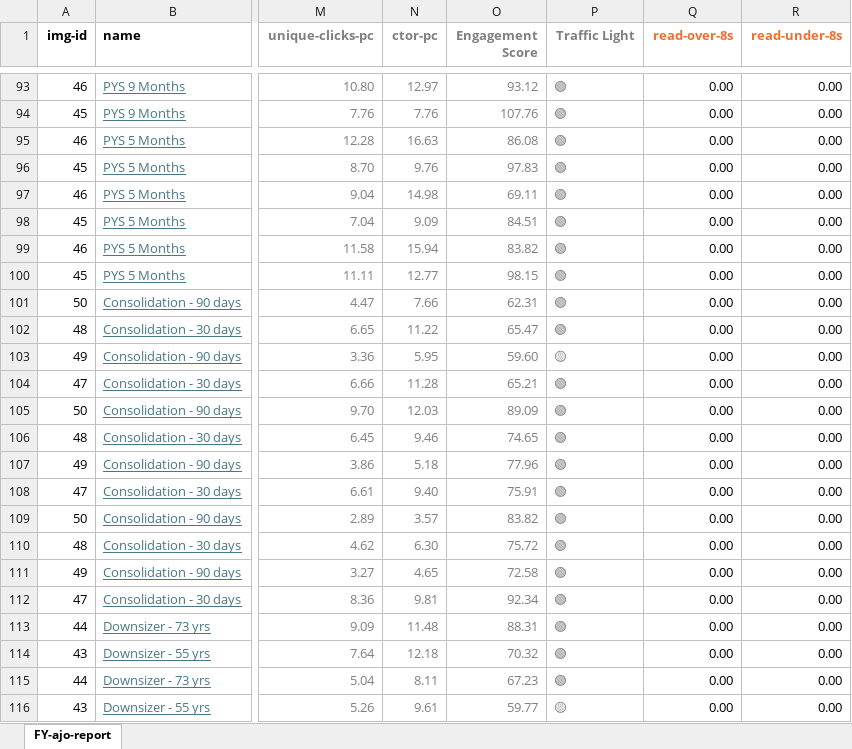
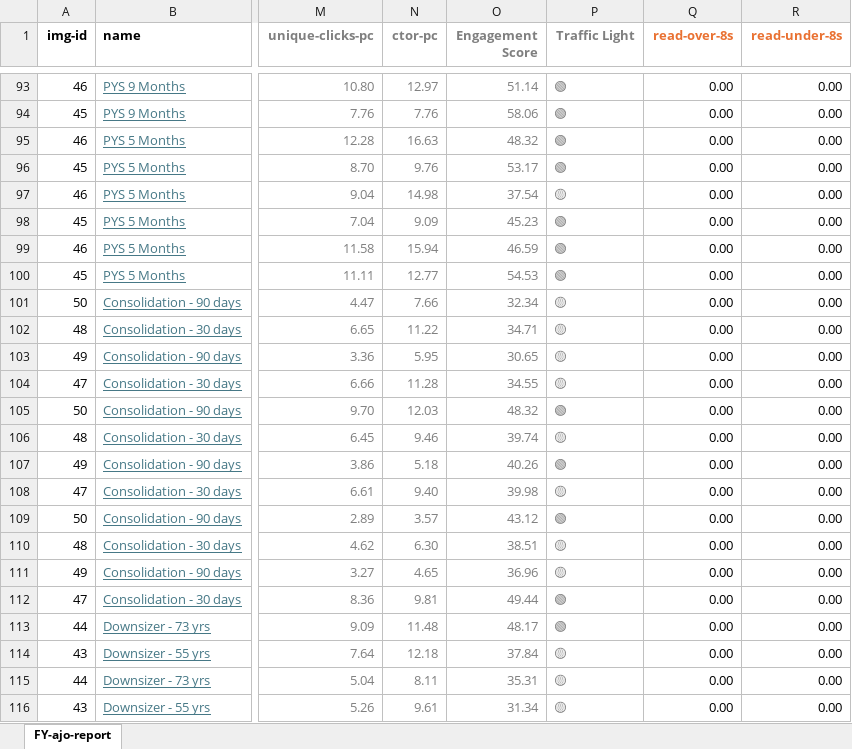
Before and after one commit to donnagal/email-gallery, an Excel workbook: pages/dashboard/data/email-report-fy26.xlsx, sheet FY-ajo-report, drawn as a sheet; only a part is shown, gaps mark what is left out; values as stored, in another font and other column widths than the file's, no borders; conditional formats and table styles not drawn; the diff covers the shown part only; the diff names each change by its address in the sheet, - before the commit and + after, or states it on an @@ line.

Commit message:
update score sytem

```diff
--- a/pages/dashboard/data/email-report-fy26.xlsx (sheet FY-ajo-report)
+++ b/pages/dashboard/data/email-report-fy26.xlsx (sheet FY-ajo-report)
-O93 (Engagement Score): 93.12
+O93 (Engagement Score): 51.14
-O94 (Engagement Score): 107.76
+O94 (Engagement Score): 58.06
-O95 (Engagement Score): 86.08
+O95 (Engagement Score): 48.32
-O96 (Engagement Score): 97.83
+O96 (Engagement Score): 53.17
-O97 (Engagement Score): 69.11
+O97 (Engagement Score): 37.54
-P97 (Traffic Light): 🟢
+P97 (Traffic Light): 🟡
-O98 (Engagement Score): 84.51
+O98 (Engagement Score): 45.23
-O99 (Engagement Score): 83.82
+O99 (Engagement Score): 46.59
-O100 (Engagement Score): 98.15
+O100 (Engagement Score): 54.53
-O101 (Engagement Score): 62.31
+O101 (Engagement Score): 32.34
-P101:P102 (Traffic Light): 🟢
+P101:P102 (Traffic Light): 🟡
-O102 (Engagement Score): 65.47
+O102 (Engagement Score): 34.71
-O103 (Engagement Score): 59.60
+O103 (Engagement Score): 30.65
-O104 (Engagement Score): 65.21
+O104 (Engagement Score): 34.55
-P104 (Traffic Light): 🟢
+P104 (Traffic Light): 🟡
-O105 (Engagement Score): 89.09
+O105 (Engagement Score): 48.32
-O106 (Engagement Score): 74.65
+O106 (Engagement Score): 39.74
-P106 (Traffic Light): 🟢
+P106 (Traffic Light): 🟡
-O107 (Engagement Score): 77.96
+O107 (Engagement Score): 40.26
-O108 (Engagement Score): 75.91
+O108 (Engagement Score): 39.98
-P108 (Traffic Light): 🟢
+P108 (Traffic Light): 🟡
-O109 (Engagement Score): 83.82
+O109 (Engagement Score): 43.12
-O110 (Engagement Score): 75.72
+O110 (Engagement Score): 38.51
-P110:P111 (Traffic Light): 🟢
+P110:P111 (Traffic Light): 🟡
-O111 (Engagement Score): 72.58
+O111 (Engagement Score): 36.96
-O112 (Engagement Score): 92.34
+O112 (Engagement Score): 49.44
-O113 (Engagement Score): 88.31
+O113 (Engagement Score): 48.17
-O114 (Engagement Score): 70.32
+O114 (Engagement Score): 37.84
-P114:P115 (Traffic Light): 🟢
+P114:P115 (Traffic Light): 🟡
-O115 (Engagement Score): 67.23
+O115 (Engagement Score): 35.31
-O116 (Engagement Score): 59.77
+O116 (Engagement Score): 31.34
```
Also changed, not shown: 203 edited cells elsewhere in this sheet, formulas that keep their value, 2 other files.
